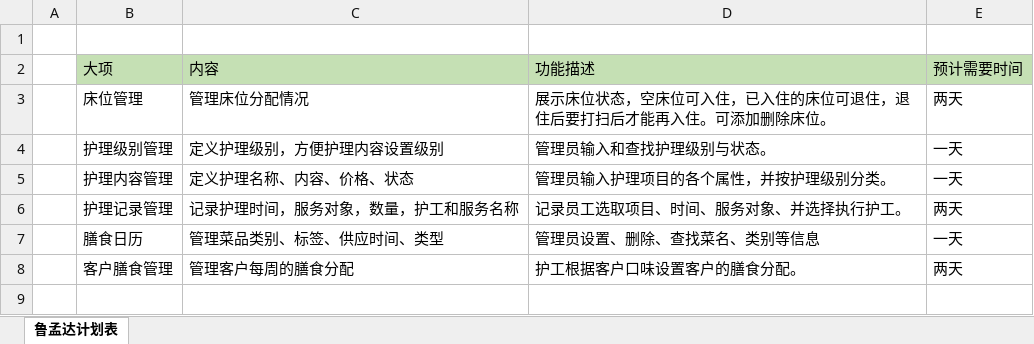
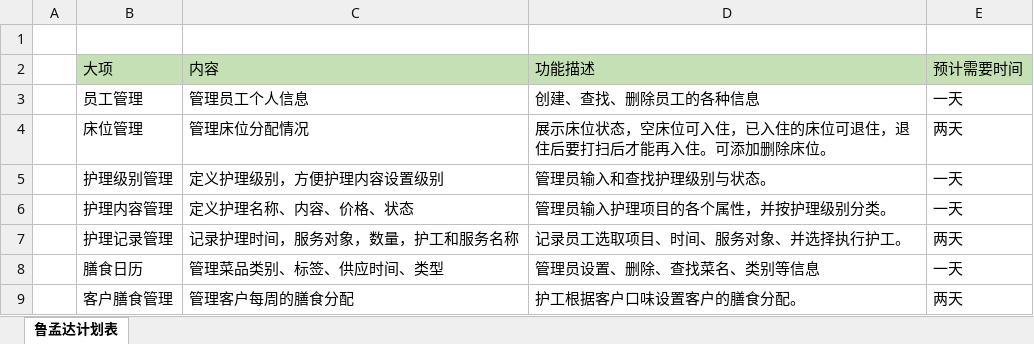
Before and after one commit to LudashMix/carecentre, an Excel workbook: carecentre/鲁孟达-制作功能计划表.xlsx, sheet 鲁孟达计划表, drawn as a sheet; values as stored, in another font and other column widths than the file's, no borders; the diff names each change by its address in the sheet, - before the commit and + after, or states it on an @@ line.

Commit message:
添加了几个要做的功能

```diff
--- a/carecentre/鲁孟达-制作功能计划表.xlsx (sheet 鲁孟达计划表)
+++ b/carecentre/鲁孟达-制作功能计划表.xlsx (sheet 鲁孟达计划表)
+row 3:  | 员工管理 | 管理员工个人信息 | 创建、查找、删除员工的各种信息 | 一天
```
